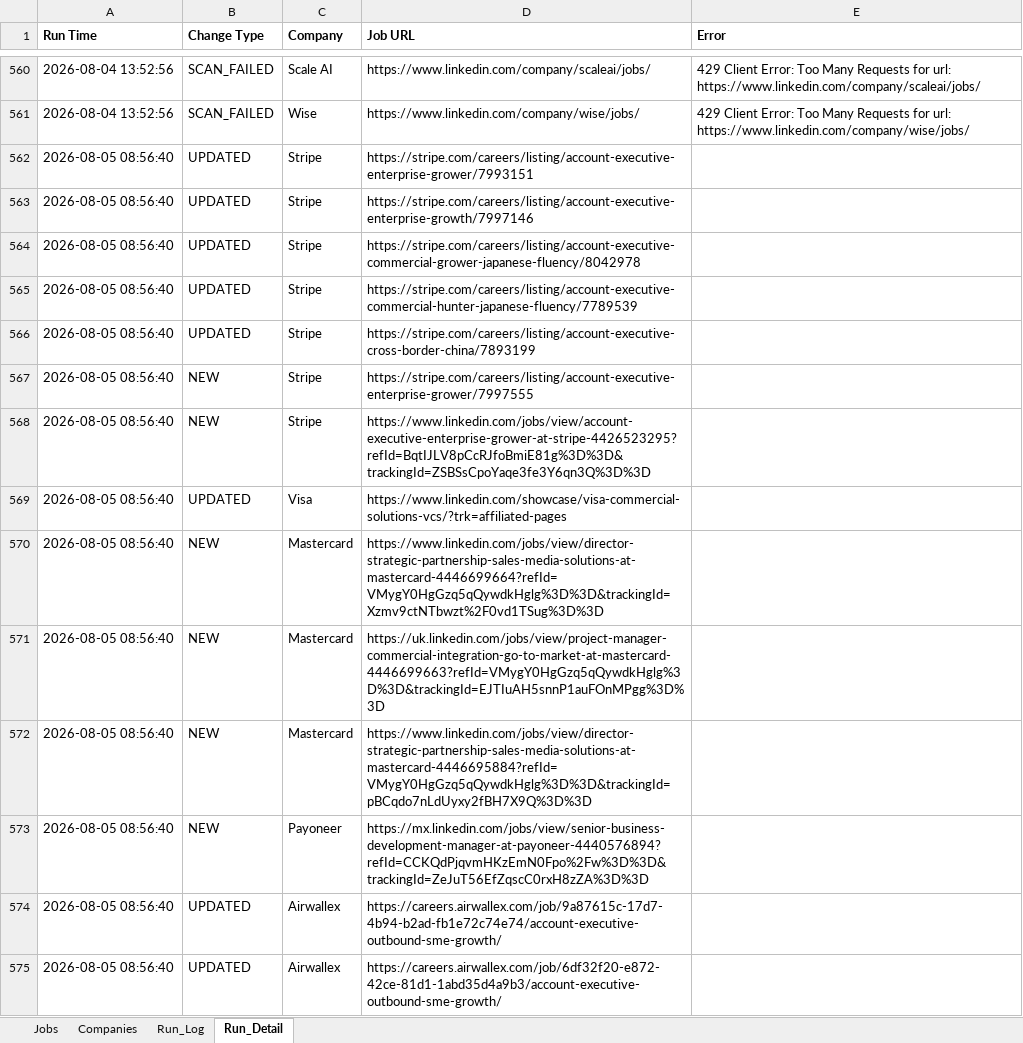
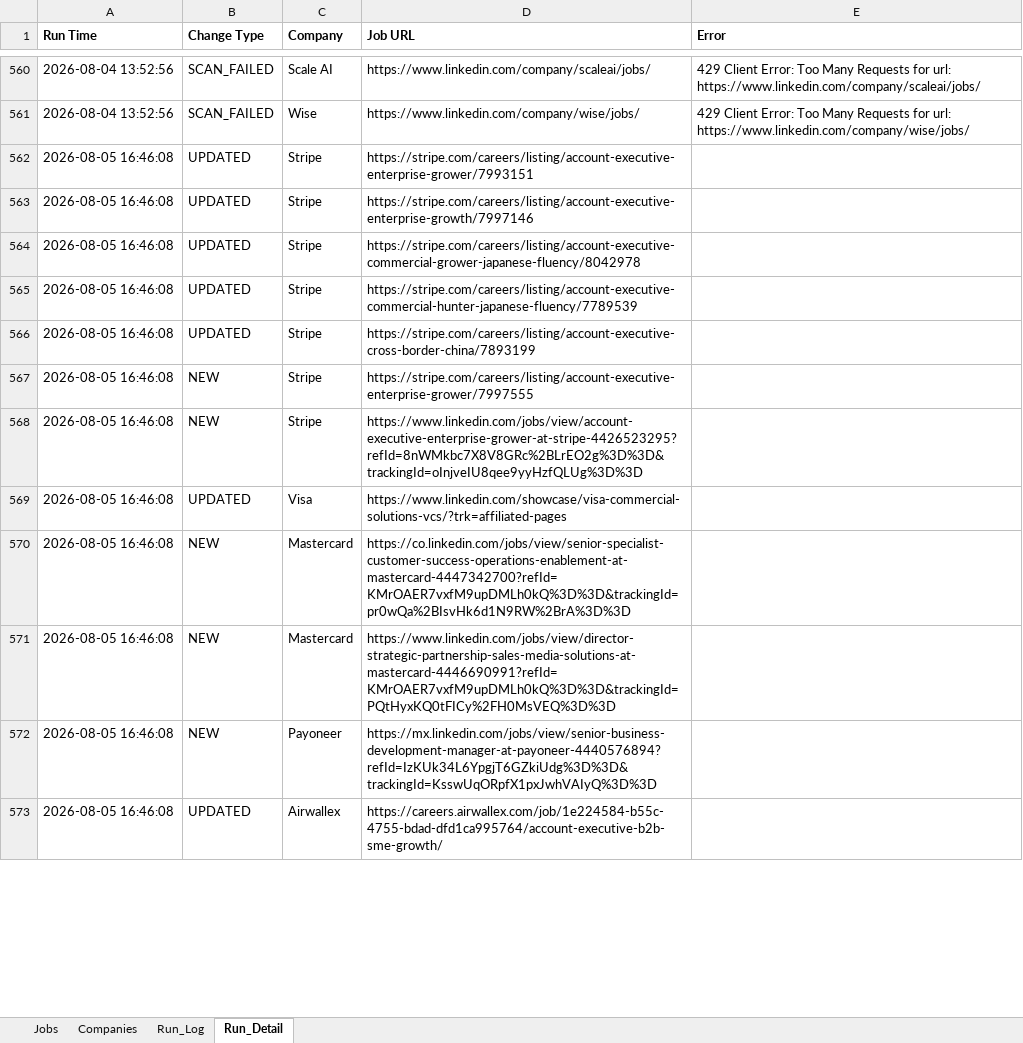
Before and after one commit to sabrinahan93-byte/PCIP, an Excel workbook: output/Job_Dashboard.xlsx, sheet Run_Detail, drawn as a sheet; only a part is shown, gaps mark what is left out; values as stored, in another font and other column widths than the file's, no borders; removed rows and columns are numbered as before the commit, all else as after; the diff covers the shown part only; the diff names each change by its address in the sheet, - before the commit and + after, or states it on an @@ line.

```diff
--- a/output/Job_Dashboard.xlsx (sheet Run_Detail)
+++ b/output/Job_Dashboard.xlsx (sheet Run_Detail)
-A562:A570 (Run Time): 2026-08-05 08:56:40
+A562:A570 (Run Time): 2026-08-05 16:46:08
-D568 (Job URL): https://www.linkedin.com/jobs/view/account-executive-enterprise-grower-at-stripe-4426523295?refId=BqtIJLV8pCcRJfoBmiE81g%3D%3D&trackingId=ZSBSsCpoYaqe3fe3Y6qn3Q%3D%3D
+D568 (Job URL): https://www.linkedin.com/jobs/view/account-executive-enterprise-grower-at-stripe-4426523295?refId=8nWMkbc7X8V8GRc%2BLrEO2g%3D%3D&trackingId=oInjveIU8qee9yyHzfQLUg%3D%3D
-D570 (Job URL): https://www.linkedin.com/jobs/view/director-strategic-partnership-sales-media-solutions-at-mastercard-4446699664?refId=VMygY0HgGzq5qQywdkHglg%3D%3D&trackingId=Xzmv9ctNTbwzt%2F0vd1TSug%3D%3D
+D570 (Job URL): https://co.linkedin.com/jobs/view/senior-specialist-customer-success-operations-enablement-at-mastercard-4447342700?refId=KMrOAER7vxfM9upDMLh0kQ%3D%3D&trackingId=pr0wQa%2BIsvHk6d1N9RW%2BrA%3D%3D
-row 571: 2026-08-05 08:56:40 | NEW | Mastercard | https://uk.linkedin.com/jobs/view/project-manager-commercial-integration-go-to-market-at-mastercard-4446699663?refId=VMygY0HgGzq5qQywdkHglg%3D%3D&trackingId=EJTIuAH5snnP1auFOnMPgg%3D%3D
-A571:A573 (Run Time): 2026-08-05 08:56:40
+A571:A573 (Run Time): 2026-08-05 16:46:08
-D571 (Job URL): https://www.linkedin.com/jobs/view/director-strategic-partnership-sales-media-solutions-at-mastercard-4446695884?refId=VMygY0HgGzq5qQywdkHglg%3D%3D&trackingId=pBCqdo7nLdUyxy2fBH7X9Q%3D%3D
+D571 (Job URL): https://www.linkedin.com/jobs/view/director-strategic-partnership-sales-media-solutions-at-mastercard-4446690991?refId=KMrOAER7vxfM9upDMLh0kQ%3D%3D&trackingId=PQtHyxKQ0tFICy%2FH0MsVEQ%3D%3D
-D572 (Job URL): https://mx.linkedin.com/jobs/view/senior-business-development-manager-at-payoneer-4440576894?refId=CCKQdPjqvmHKzEmN0Fpo%2Fw%3D%3D&trackingId=ZeJuT56EfZqscC0rxH8zZA%3D%3D
+D572 (Job URL): https://mx.linkedin.com/jobs/view/senior-business-development-manager-at-payoneer-4440576894?refId=IzKUk34L6YpgjT6GZkiUdg%3D%3D&trackingId=KsswUqORpfX1pxJwhVAIyQ%3D%3D
-D573 (Job URL): https://careers.airwallex.com/job/9a87615c-17d7-4b94-b2ad-fb1e72c74e74/account-executive-outbound-sme-growth/
+D573 (Job URL): https://careers.airwallex.com/job/1e224584-b55c-4755-bdad-dfd1ca995764/account-executive-b2b-sme-growth/
-row 575: 2026-08-05 08:56:40 | UPDATED | Airwallex | https://careers.airwallex.com/job/6df32f20-e872-42ce-81d1-1abd35d4a9b3/account-executive-outbound-sme-growth/
```
Also changed, not shown: other rows of this sheet, sheet Jobs, sheet Run_Log.
